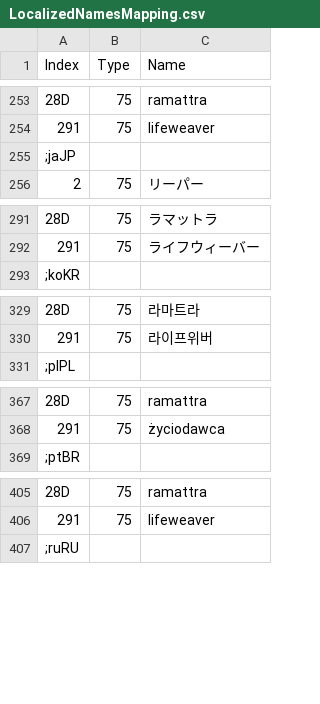
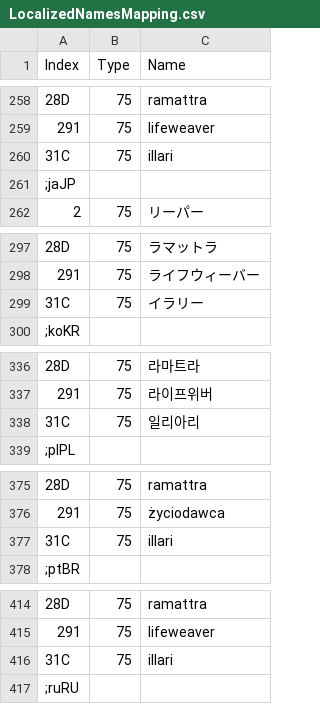
Before and after one commit to overtools/OWLib, a CSV file: DataTool/Static/LocalizedNamesMapping.csv, drawn as a sheet; only a part is shown, gaps mark what is left out; the diff covers the shown part only; the diff names each change by its address in the sheet, - before the commit and + after, or states it on an @@ line.

```diff
--- a/DataTool/Static/LocalizedNamesMapping.csv
+++ b/DataTool/Static/LocalizedNamesMapping.csv
+row 260: 31C | 75 | illari
+row 299: 31C | 75 | イラリー
+row 338: 31C | 75 | 일리아리
+row 377: 31C | 75 | illari
+row 416: 31C | 75 | illari
```
Also changed, not shown: 9 added rows elsewhere in this file.
